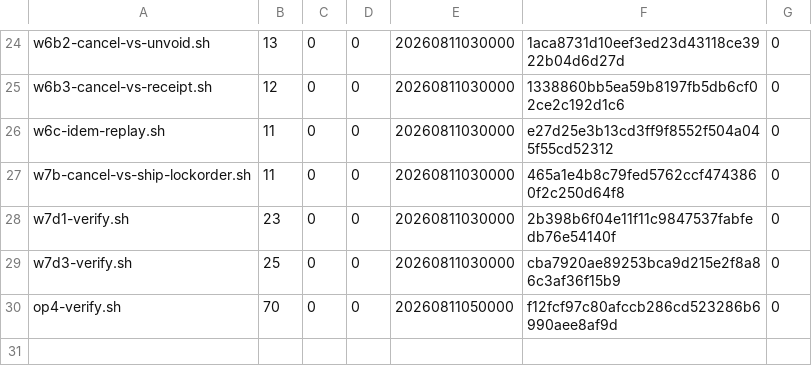
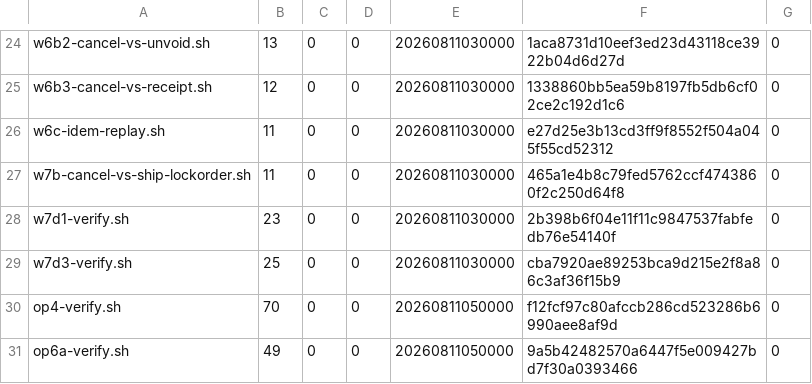
Before and after one commit to pcmmotorsports/pcm-website-v2, a TSV file: scripts/w7-receipts.tsv, drawn as a sheet; only a part is shown, gaps mark what is left out; the diff names each change by its address in the sheet, - before the commit and + after, or states it on an @@ line.

```diff
--- a/scripts/w7-receipts.tsv
+++ b/scripts/w7-receipts.tsv
+row 31: op6a-verify.sh | 49 | 0 | 0 | 20260811050000 | 9a5b42482570a6447f5e009427bd7f30a0393466 | 0
```
Also changed, not shown: 1 other file.
